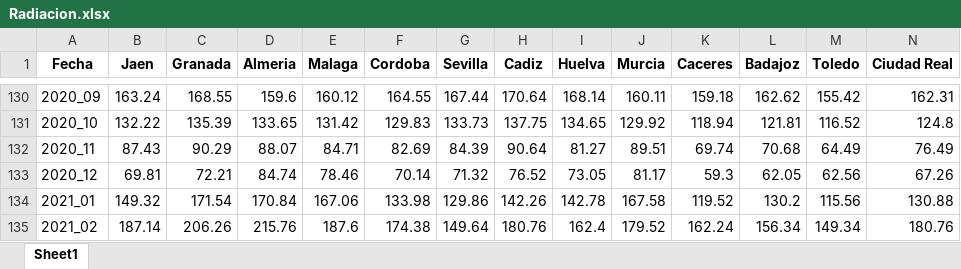
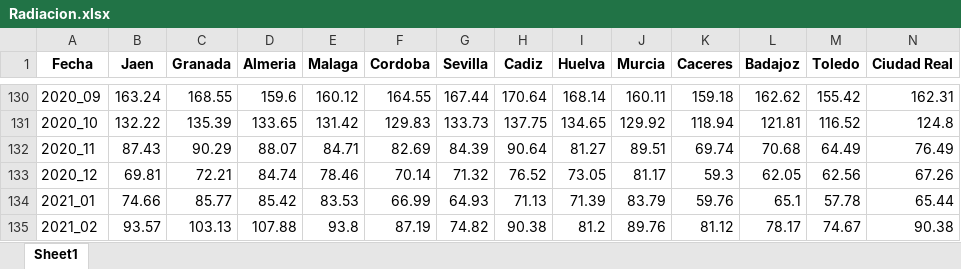
Before and after one commit to legabrielo/TFM, an Excel workbook: datos/Radiacion.xlsx, sheet Sheet1, drawn as a sheet; only a part is shown, gaps mark what is left out; values as stored, in another font and other column widths than the file's, no borders; the diff covers the shown part only; the diff names each change by its address in the sheet, - before the commit and + after, or states it on an @@ line.

```diff
--- a/datos/Radiacion.xlsx (sheet Sheet1)
+++ b/datos/Radiacion.xlsx (sheet Sheet1)
-B134 (Jaen): 149.32
+B134 (Jaen): 74.66
-C134 (Granada): 171.54
+C134 (Granada): 85.77
-D134 (Almeria): 170.84
+D134 (Almeria): 85.42
-E134 (Malaga): 167.06
+E134 (Malaga): 83.53
-F134 (Cordoba): 133.98
+F134 (Cordoba): 66.99
-G134 (Sevilla): 129.86
+G134 (Sevilla): 64.93
-H134 (Cadiz): 142.26
+H134 (Cadiz): 71.13
-I134 (Huelva): 142.78
+I134 (Huelva): 71.39
-J134 (Murcia): 167.58
+J134 (Murcia): 83.79
-K134 (Caceres): 119.52
+K134 (Caceres): 59.76
-L134 (Badajoz): 130.2
+L134 (Badajoz): 65.1
-M134 (Toledo): 115.56
+M134 (Toledo): 57.78
-N134 (Ciudad Real): 130.88
+N134 (Ciudad Real): 65.44
-B135 (Jaen): 187.14
+B135 (Jaen): 93.57
-C135 (Granada): 206.26
+C135 (Granada): 103.13
-D135 (Almeria): 215.76
+D135 (Almeria): 107.88
-E135 (Malaga): 187.6
+E135 (Malaga): 93.8
-F135 (Cordoba): 174.38
+F135 (Cordoba): 87.19
-G135 (Sevilla): 149.64
+G135 (Sevilla): 74.82
-H135 (Cadiz): 180.76
+H135 (Cadiz): 90.38
-I135 (Huelva): 162.4
+I135 (Huelva): 81.2
-J135 (Murcia): 179.52
+J135 (Murcia): 89.76
-K135 (Caceres): 162.24
+K135 (Caceres): 81.12
-L135 (Badajoz): 156.34
+L135 (Badajoz): 78.17
-M135 (Toledo): 149.34
+M135 (Toledo): 74.67
-N135 (Ciudad Real): 180.76
+N135 (Ciudad Real): 90.38
```
Also changed, not shown: 1486 edited cells elsewhere in this sheet, 1 other file.
